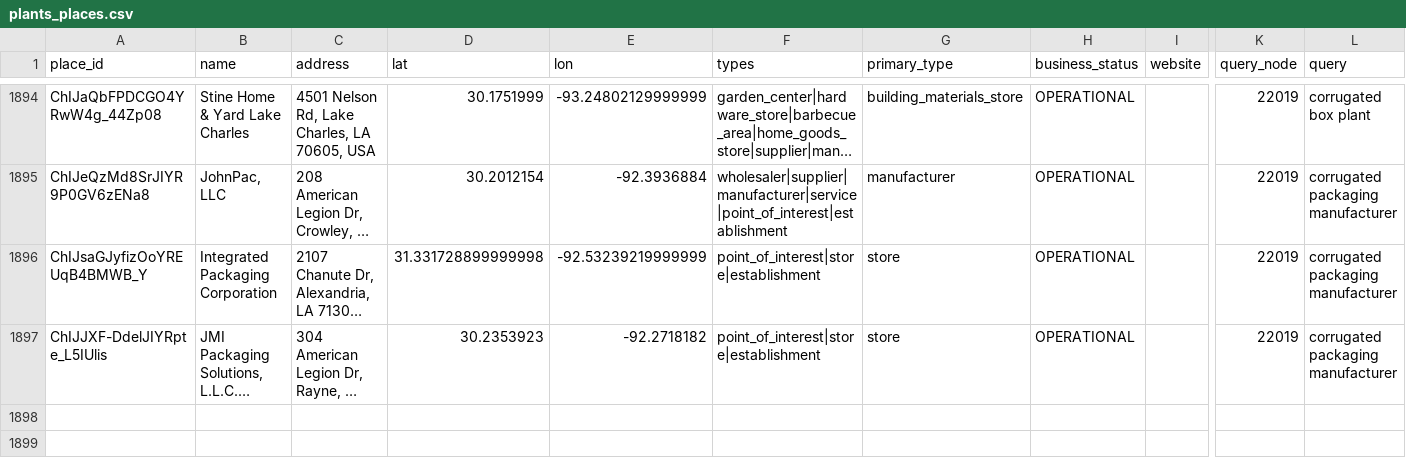
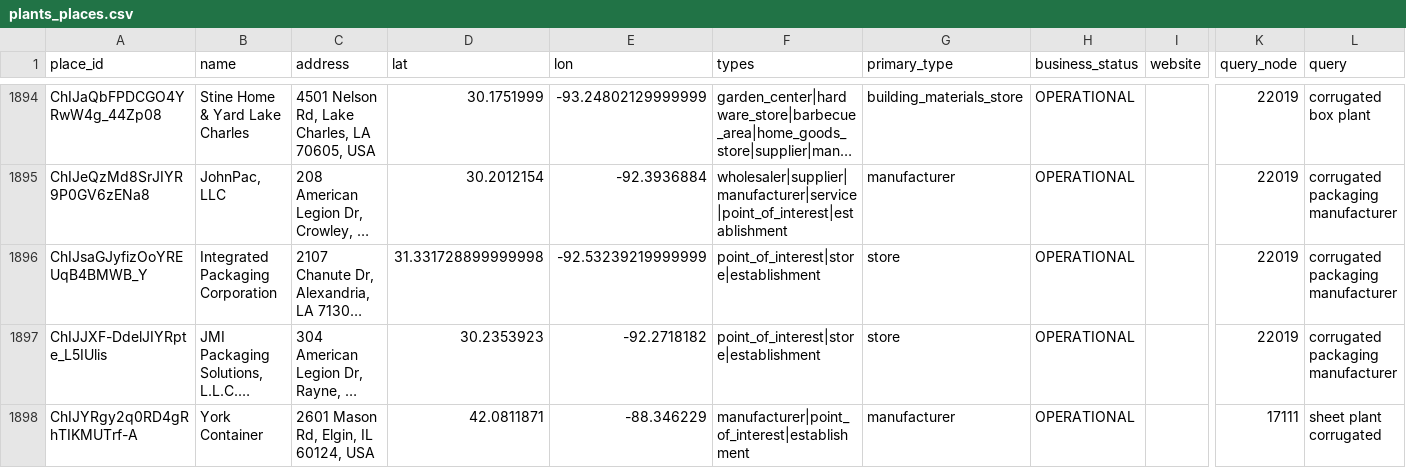
Before and after one commit to justfetz/the-paper-network, a CSV file: data/plants_places.csv, drawn as a sheet; only a part is shown, gaps mark what is left out; long unchanged cells end in …; rows hold the shown columns only; the diff names each change by its address in the sheet, - before the commit and + after, or states it on an @@ line.

Commit message:
places: Google Places text search around demand points, 2026-11-03

```diff
--- a/data/plants_places.csv
+++ b/data/plants_places.csv
+row 1898: ChIJYRgy2q0RD4gRhTIKMUTrf-A | York Container | 2601 Mason Rd, Elgin, IL 60124, USA | 42.0811871 | -88.346229 | manufacturer|point_of_interest|establishment | manufacturer | OPERATIONAL |  | 17111 | sheet plant corrugated
```
